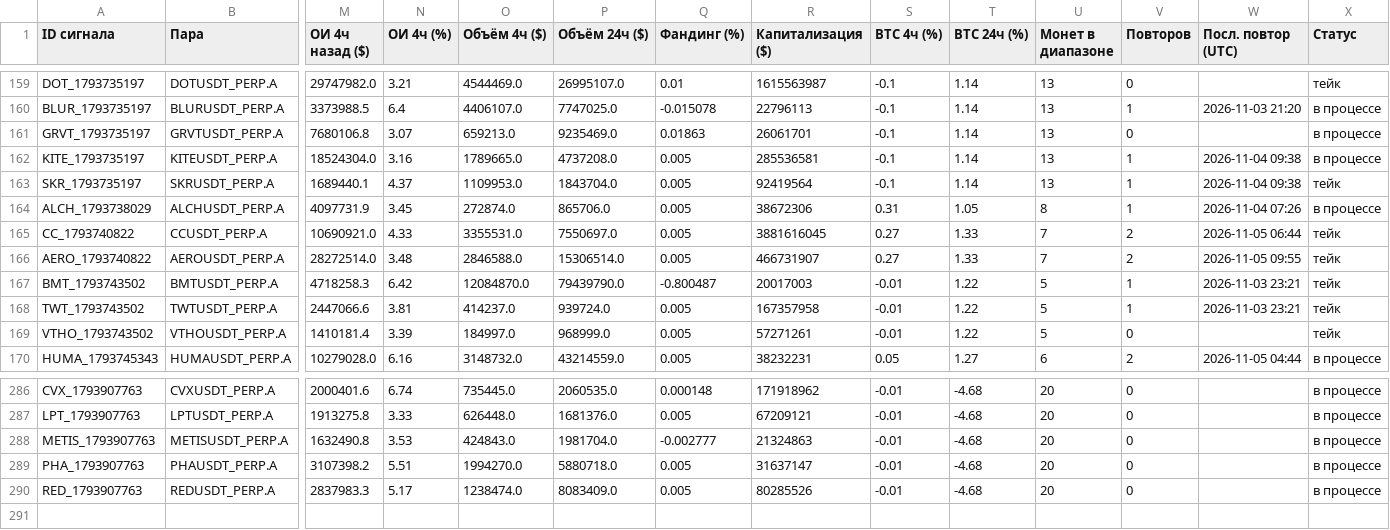
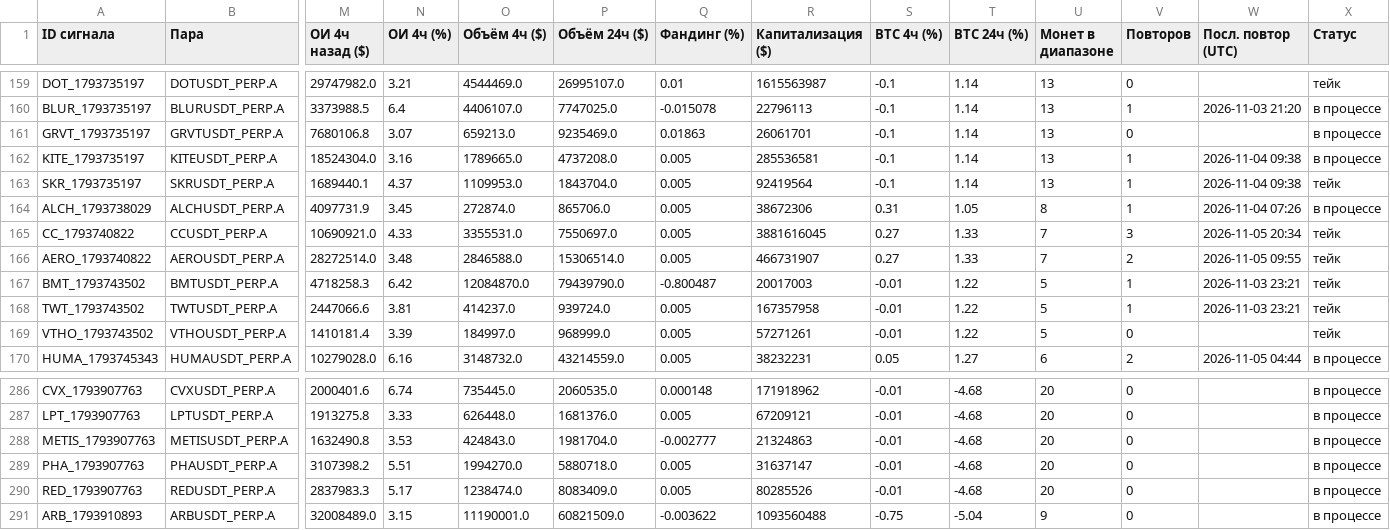
Before and after one commit to HelaPataki/crypto-bot, a CSV file: signals.csv, drawn as a sheet; only a part is shown, gaps mark what is left out; rows hold the shown columns only; the diff names each change by its address in the sheet, - before the commit and + after, or states it on an @@ line.

```diff
--- a/signals.csv
+++ b/signals.csv
-V165 (Повторов): 2
+V165 (Повторов): 3
-W165 (Посл. повтор (UTC)): 2026-11-05 06:44
+W165 (Посл. повтор (UTC)): 2026-11-05 20:34
+row 291: ARB_1793910893 | ARBUSDT_PERP.A | 32008489.0 | 3.15 | 11190001.0 | 60821509.0 | -0.003622 | 1093560488 | -0.75 | -5.04 | 9 | 0 |  | в процессе
```
Also changed, not shown: repeats.csv, 1 other file.
